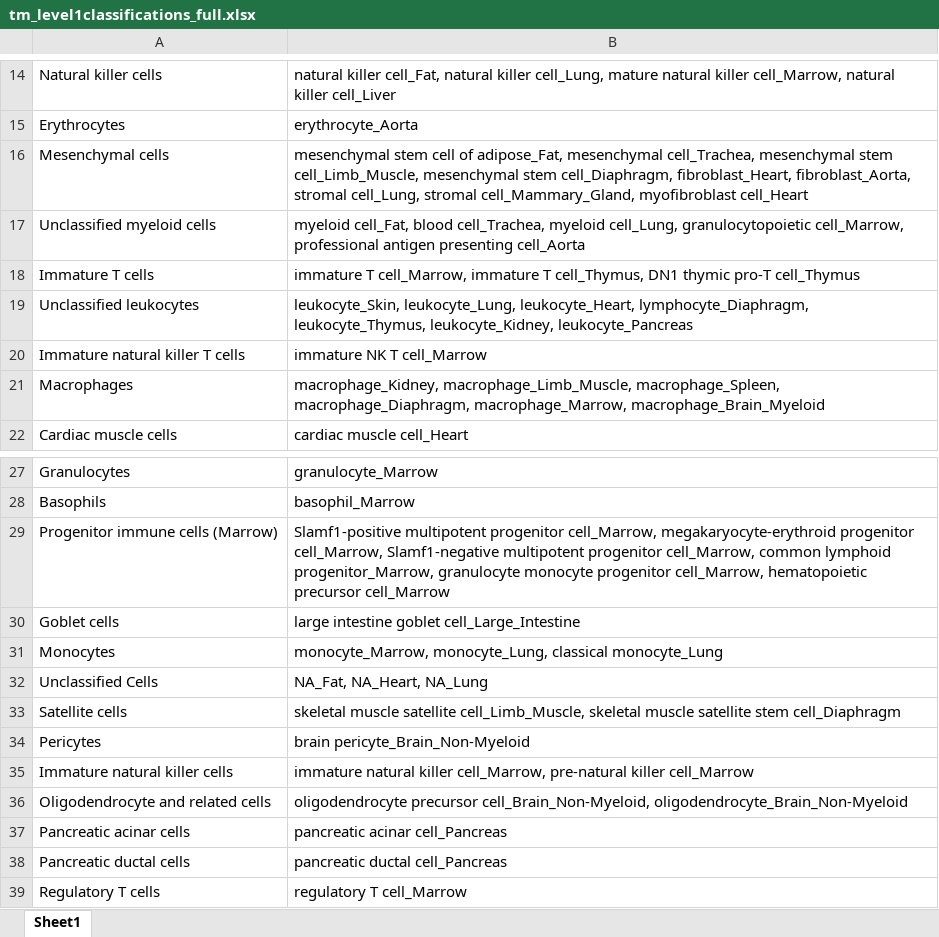
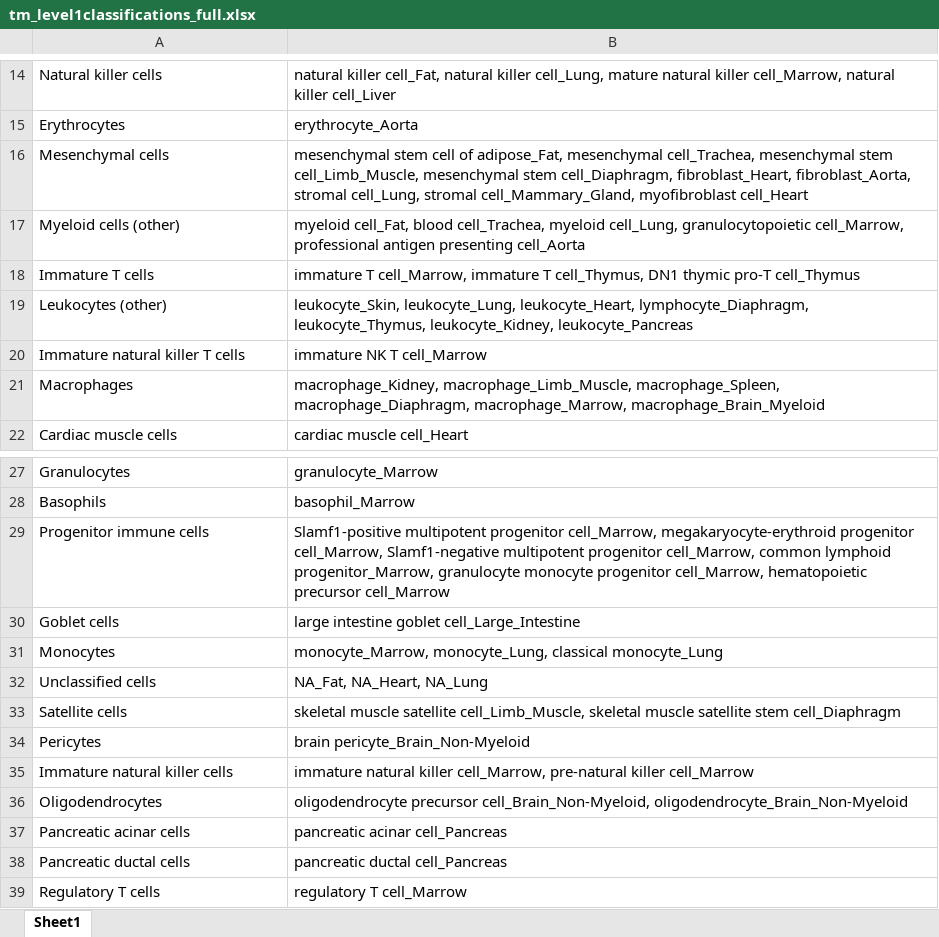
Before and after one commit to neurogenomics/rare_disease_celltyping, an Excel workbook: CTD_code/tm_level1classifications_full.xlsx, sheet Sheet1, drawn as a sheet; only a part is shown, gaps mark what is left out; values as stored, in another font and other column widths than the file's, no borders; the diff names each change by its address in the sheet, - before the commit and + after, or states it on an @@ line.

Commit message:
Updated cell type labels

```diff
--- a/CTD_code/tm_level1classifications_full.xlsx (sheet Sheet1)
+++ b/CTD_code/tm_level1classifications_full.xlsx (sheet Sheet1)
-A17: Unclassified myeloid cells
+A17: Myeloid cells (other)
-A19: Unclassified leukocytes
+A19: Leukocytes (other)
-A29: Progenitor immune cells (Marrow)
+A29: Progenitor immune cells
-A32: Unclassified Cells
+A32: Unclassified cells
-A36: Oligodendrocyte and related cells
+A36: Oligodendrocytes
```
